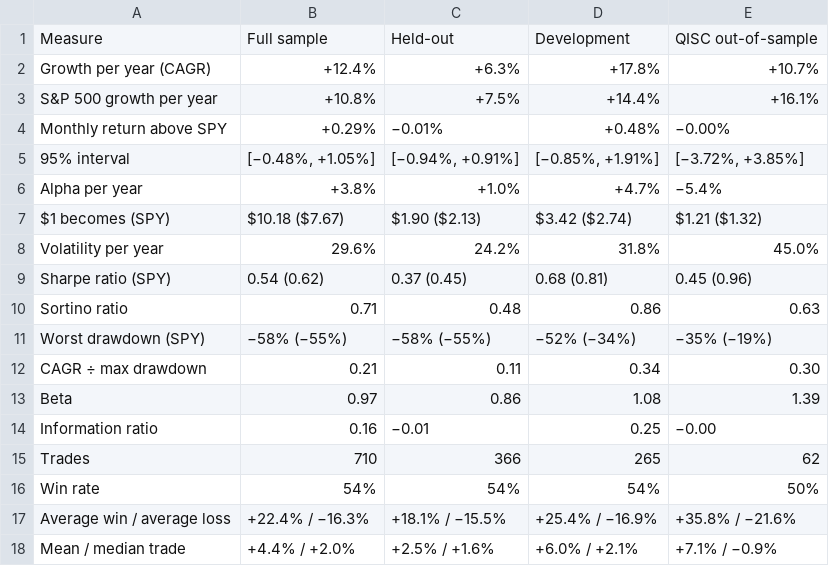
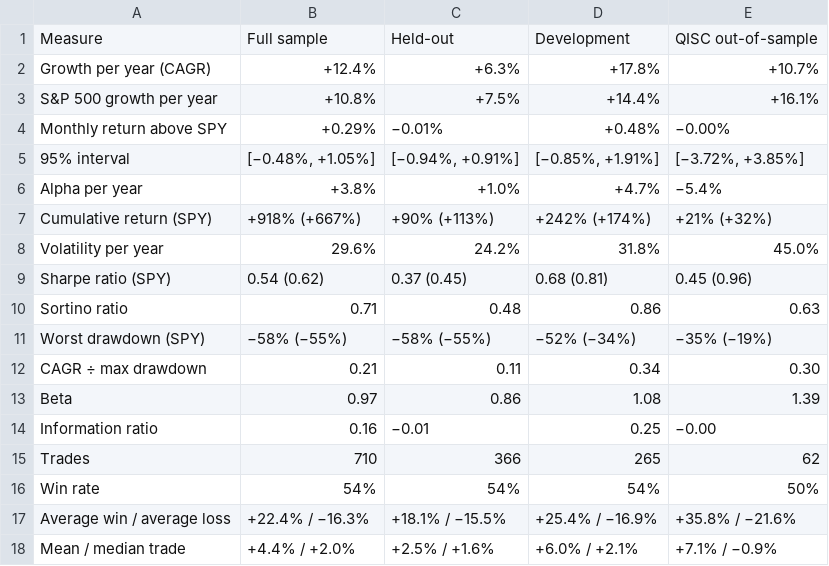
Before and after one commit to Nabz28/qisc-example-submission, a CSV file: output/tables/table4_performance.csv, drawn as a sheet; removed rows and columns are numbered as before the commit, all else as after; the diff names each change by its address in the sheet, - before the commit and + after, or states it on an @@ line.

```diff
--- a/output/tables/table4_performance.csv
+++ b/output/tables/table4_performance.csv
-row 7: $1 becomes (SPY) | $10.18 ($7.67) | $1.90 ($2.13) | $3.42 ($2.74) | $1.21 ($1.32)
+row 7: Cumulative return (SPY) | +918% (+667%) | +90% (+113%) | +242% (+174%) | +21% (+32%)
```
Also changed, not shown: output/tables/table3_concentration.csv, 10 other files.
